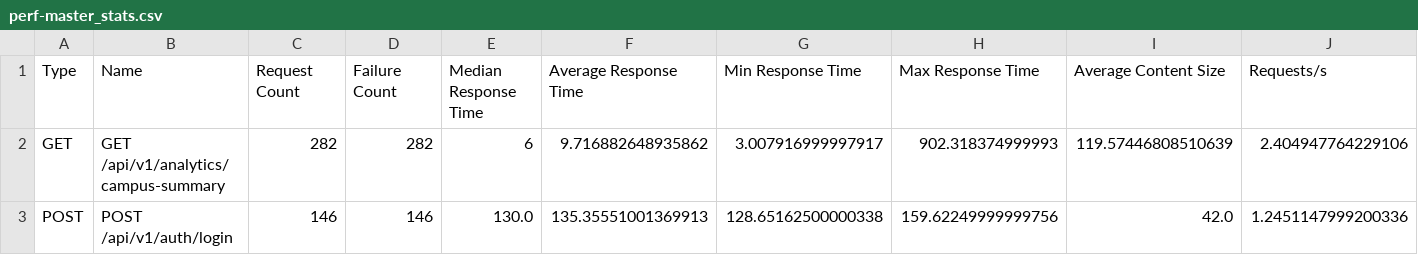
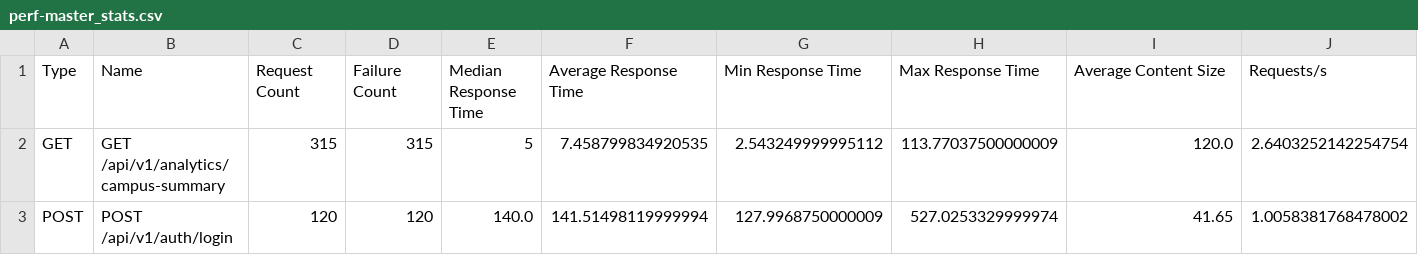
Before and after one commit to espinosacodes/circle-guard-public, a CSV file: results/perf-master_stats.csv, drawn as a sheet; only a part is shown; the diff covers the shown part only; the diff names each change by its address in the sheet, - before the commit and + after, or states it on an @@ line.

```diff
--- a/results/perf-master_stats.csv
+++ b/results/perf-master_stats.csv
-C2: 282
+C2: 315
-D2: 282
+D2: 315
-E2: 6
+E2: 5
-F2: 9.716882648935862
+F2: 7.458799834920535
-G2: 3.007916999997917
+G2: 2.543249999995112
-H2: 902.318374999993
+H2: 113.77037500000009
-I2: 119.57446808510639
+I2: 120.0
-J2: 2.404947764229106
+J2: 2.6403252142254754
-C3: 146
+C3: 120
-D3: 146
+D3: 120
-E3: 130.0
+E3: 140.0
-F3: 135.35551001369913
+F3: 141.51498119999994
-G3: 128.65162500000338
+G3: 127.9968750000009
-H3: 159.62249999999756
+H3: 527.0253329999974
-I3: 42.0
+I3: 41.65
-J3: 1.2451147999200336
+J3: 1.0058381768478002
```
Also changed, not shown: 75 edited cells elsewhere in this file, results/perf-master_failures.csv, results/perf-master_stats_history.csv, 13 other files.
